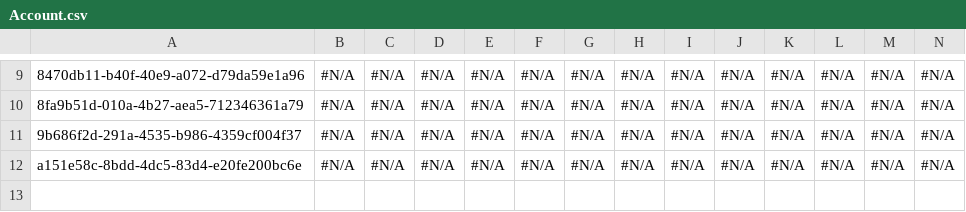
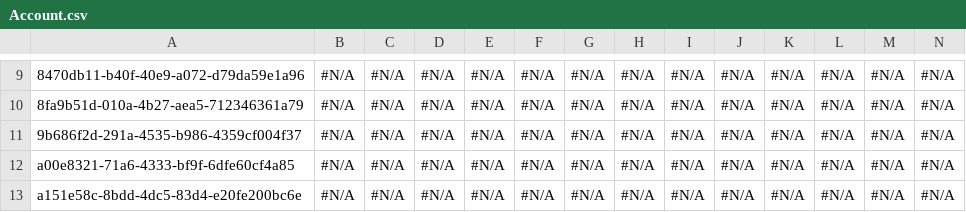
Before and after one commit to Prodlymoover/CPQ-Test--33, a CSV file: Account.csv, drawn as a sheet; only a part is shown, gaps mark what is left out; rows hold the shown columns only; the diff names each change by its address in the sheet, - before the commit and + after, or states it on an @@ line.

```diff
--- a/Account.csv
+++ b/Account.csv
+row 12: a00e8321-71a6-4333-bf9f-6dfe60cf4a85 | #N/A | #N/A | #N/A | #N/A | #N/A | #N/A | #N/A | #N/A | #N/A | #N/A | #N/A | #N/A | #N/A
```
Also changed, not shown: Asset.csv, Case.csv, 3 other files.
